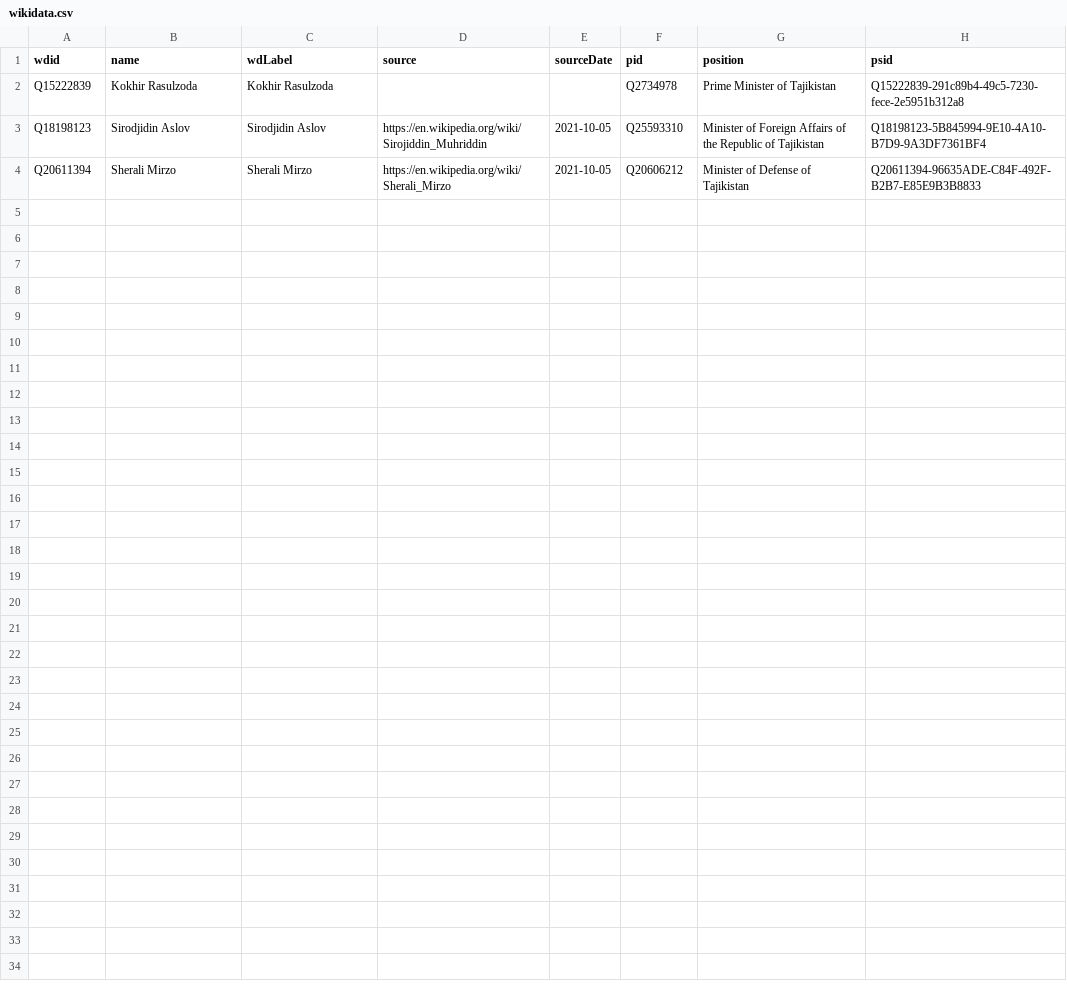
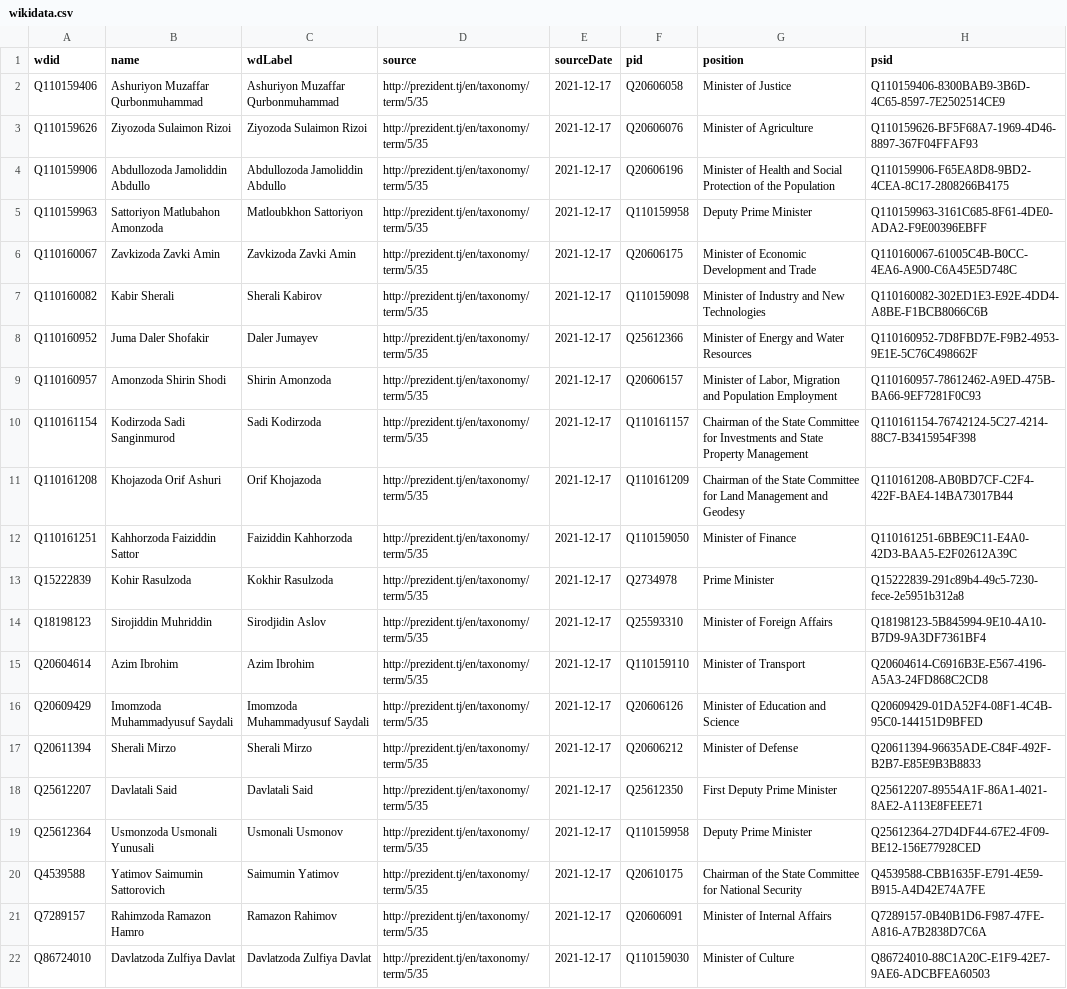
Before and after one commit to every-politician-scrapers/tajikistan-ministers, a CSV file: data/wikidata.csv, drawn as a sheet.

Commit message:
refresh data after adding P39s

```diff
--- a/data/wikidata.csv
+++ b/data/wikidata.csv
@@ -1,4 +1,22 @@
 wdid,name,wdLabel,source,sourceDate,pid,position,psid
-Q15222839,Kokhir Rasulzoda,Kokhir Rasulzoda,,,Q2734978,Prime Minister of Tajikistan,Q15222839-291c89b4-49c5-7230-fece-2e5951b312a8
-Q18198123,Sirodjidin Aslov,Sirodjidin Aslov,https://en.wikipedia.org/wiki/Sirojiddin_Muhriddin,2021-10-05,Q25593310,Minister of Foreign Affairs of the Republic of Tajikistan,Q18198123-5B845994-9E10-4A10-B7D9-9A3DF7361BF4
-Q20611394,Sherali Mirzo,Sherali Mirzo,https://en.wikipedia.org/wiki/Sherali_Mirzo,2021-10-05,Q20606212,Minister of Defense of Tajikistan,Q20611394-96635ADE-C84F-492F-B2B7-E85E9B3B8833
+Q110159406,Ashuriyon Muzaffar Qurbonmuhammad,Ashuriyon Muzaffar Qurbonmuhammad,http://prezident.tj/en/taxonomy/term/5/35,2021-12-17,Q20606058,Minister of Justice,Q110159406-8300BAB9-3B6D-4C65-8597-7E2502514CE9
+Q110159626,Ziyozoda Sulaimon Rizoi,Ziyozoda Sulaimon Rizoi,http://prezident.tj/en/taxonomy/term/5/35,2021-12-17,Q20606076,Minister of Agriculture,Q110159626-BF5F68A7-1969-4D46-8897-367F04FFAF93
+Q110159906,Abdullozoda Jamoliddin Abdullo,Abdullozoda Jamoliddin Abdullo,http://prezident.tj/en/taxonomy/term/5/35,2021-12-17,Q20606196,Minister of Health and Social Protection of the Population,Q110159906-F65EA8D8-9BD2-4CEA-8C17-2808266B4175
+Q110159963,Sattoriyon Matlubahon Amonzoda,Matloubkhon Sattoriyon,http://prezident.tj/en/taxonomy/term/5/35,2021-12-17,Q110159958,Deputy Prime Minister,Q110159963-3161C685-8F61-4DE0-ADA2-F9E00396EBFF
+Q110160067,Zavkizoda Zavki Amin,Zavkizoda Zavki Amin,http://prezident.tj/en/taxonomy/term/5/35,2021-12-17,Q20606175,Minister of Economic Development and Trade,Q110160067-61005C4B-B0CC-4EA6-A900-C6A45E5D748C
+Q110160082,Kabir Sherali,Sherali Kabirov,http://prezident.tj/en/taxonomy/term/5/35,2021-12-17,Q110159098,Minister of Industry and New Technologies,Q110160082-302ED1E3-E92E-4DD4-A8BE-F1BCB8066C6B
+Q110160952,Juma Daler Shofakir,Daler Jumayev,http://prezident.tj/en/taxonomy/term/5/35,2021-12-17,Q25612366,Minister of Energy and Water Resources,Q110160952-7D8FBD7E-F9B2-4953-9E1E-5C76C498662F
+Q110160957,Amonzoda Shirin Shodi,Shirin Amonzoda,http://prezident.tj/en/taxonomy/term/5/35,2021-12-17,Q20606157,"Minister of Labor, Migration and Population Employment",Q110160957-78612462-A9ED-475B-BA66-9EF7281F0C93
+Q110161154,Kodirzoda Sadi Sanginmurod,Sadi Kodirzoda,http://prezident.tj/en/taxonomy/term/5/35,2021-12-17,Q110161157,Chairman of the State Committee for Investments and State Property Management,Q110161154-76742124-5C27-4214-88C7-B3415954F398
+Q110161208,Khojazoda Orif Ashuri,Orif Khojazoda,http://prezident.tj/en/taxonomy/term/5/35,2021-12-17,Q110161209,Chairman of the State Committee for Land Management and Geodesy,Q110161208-AB0BD7CF-C2F4-422F-BAE4-14BA73017B44
+Q110161251,Kahhorzoda Faiziddin Sattor,Faiziddin Kahhorzoda,http://prezident.tj/en/taxonomy/term/5/35,2021-12-17,Q110159050,Minister of Finance,Q110161251-6BBE9C11-E4A0-42D3-BAA5-E2F02612A39C
+Q15222839,Kohir Rasulzoda,Kokhir Rasulzoda,http://prezident.tj/en/taxonomy/term/5/35,2021-12-17,Q2734978,Prime Minister,Q15222839-291c89b4-49c5-7230-fece-2e5951b312a8
+Q18198123,Sirojiddin Muhriddin,Sirodjidin Aslov,http://prezident.tj/en/taxonomy/term/5/35,2021-12-17,Q25593310,Minister of Foreign Affairs,Q18198123-5B845994-9E10-4A10-B7D9-9A3DF7361BF4
+Q20604614,Azim Ibrohim,Azim Ibrohim,http://prezident.tj/en/taxonomy/term/5/35,2021-12-17,Q110159110,Minister of Transport,Q20604614-C6916B3E-E567-4196-A5A3-24FD868C2CD8
+Q20609429,Imomzoda Muhammadyusuf Saydali,Imomzoda Muhammadyusuf Saydali,http://prezident.tj/en/taxonomy/term/5/35,2021-12-17,Q20606126,Minister of Education and Science,Q20609429-01DA52F4-08F1-4C4B-95C0-144151D9BFED
+Q20611394,Sherali Mirzo,Sherali Mirzo,http://prezident.tj/en/taxonomy/term/5/35,2021-12-17,Q20606212,Minister of Defense,Q20611394-96635ADE-C84F-492F-B2B7-E85E9B3B8833
+Q25612207,Davlatali Said,Davlatali Said,http://prezident.tj/en/taxonomy/term/5/35,2021-12-17,Q25612350,First Deputy Prime Minister,Q25612207-89554A1F-86A1-4021-8AE2-A113E8FEEE71
+Q25612364,Usmonzoda Usmonali Yunusali,Usmonali Usmonov,http://prezident.tj/en/taxonomy/term/5/35,2021-12-17,Q110159958,Deputy Prime Minister,Q25612364-27D4DF44-67E2-4F09-BE12-156E77928CED
+Q4539588,Yatimov Saimumin Sattorovich,Saimumin Yatimov,http://prezident.tj/en/taxonomy/term/5/35,2021-12-17,Q20610175,Chairman of the State Committee for National Security,Q4539588-CBB1635F-E791-4E59-B915-A4D42E74A7FE
+Q7289157,Rahimzoda Ramazon Hamro,Ramazon Rahimov,http://prezident.tj/en/taxonomy/term/5/35,2021-12-17,Q20606091,Minister of Internal Affairs,Q7289157-0B40B1D6-F987-47FE-A816-A7B2838D7C6A
+Q86724010,Davlatzoda Zulfiya Davlat,Davlatzoda Zulfiya Davlat,http://prezident.tj/en/taxonomy/term/5/35,2021-12-17,Q110159030,Minister of Culture,Q86724010-88C1A20C-E1F9-42E7-9AE6-ADCBFEA60503
```
Also changed, not shown: 1 other file.
